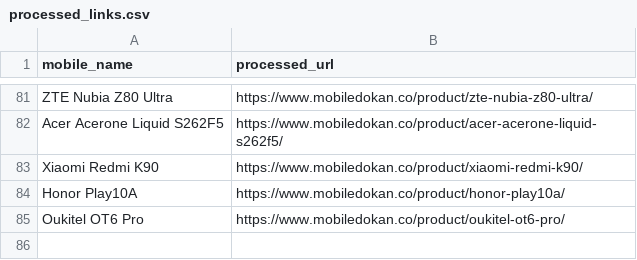
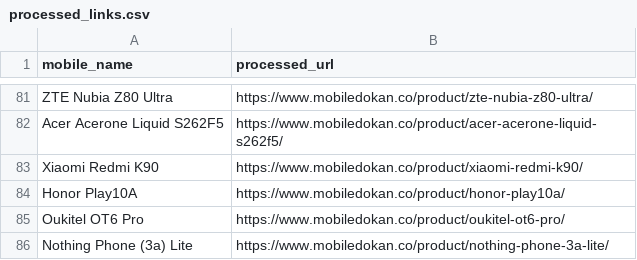
Before and after one commit to fahimpyto/RiyasadAzim-of-Phones, a CSV file: processed_links.csv, drawn as a sheet; only a part is shown, gaps mark what is left out; the diff names each change by its address in the sheet, - before the commit and + after, or states it on an @@ line.

```diff
--- a/processed_links.csv
+++ b/processed_links.csv
+row 86: Nothing Phone (3a) Lite | https://www.mobiledokan.co/product/nothing-phone-3a-lite/
```
Also changed, not shown: 2 other files.
